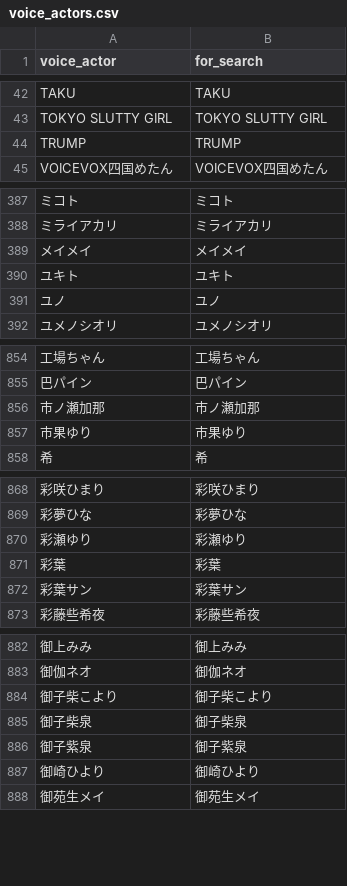
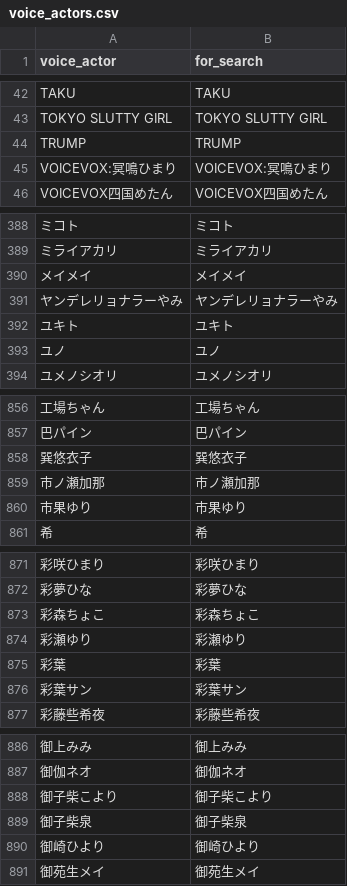
Before and after one commit to MASAYUKI-MORITA/kuppuku_database, a CSV file: voice_actors.csv, drawn as a sheet; only a part is shown, gaps mark what is left out; removed rows and columns are numbered as before the commit, all else as after; the diff covers the shown part only; the diff names each change by its address in the sheet, - before the commit and + after, or states it on an @@ line.

```diff
--- a/voice_actors.csv
+++ b/voice_actors.csv
+row 45: VOICEVOX:冥鳴ひまり | VOICEVOX:冥鳴ひまり
+row 391: ヤンデレリョナラーやみ | ヤンデレリョナラーやみ
+row 858: 巽悠衣子 | 巽悠衣子
+row 873: 彩森ちょこ | 彩森ちょこ
-row 886: 御子紫泉 | 御子紫泉
```
Also changed, not shown: 3 added rows elsewhere in this file, circles.csv.
